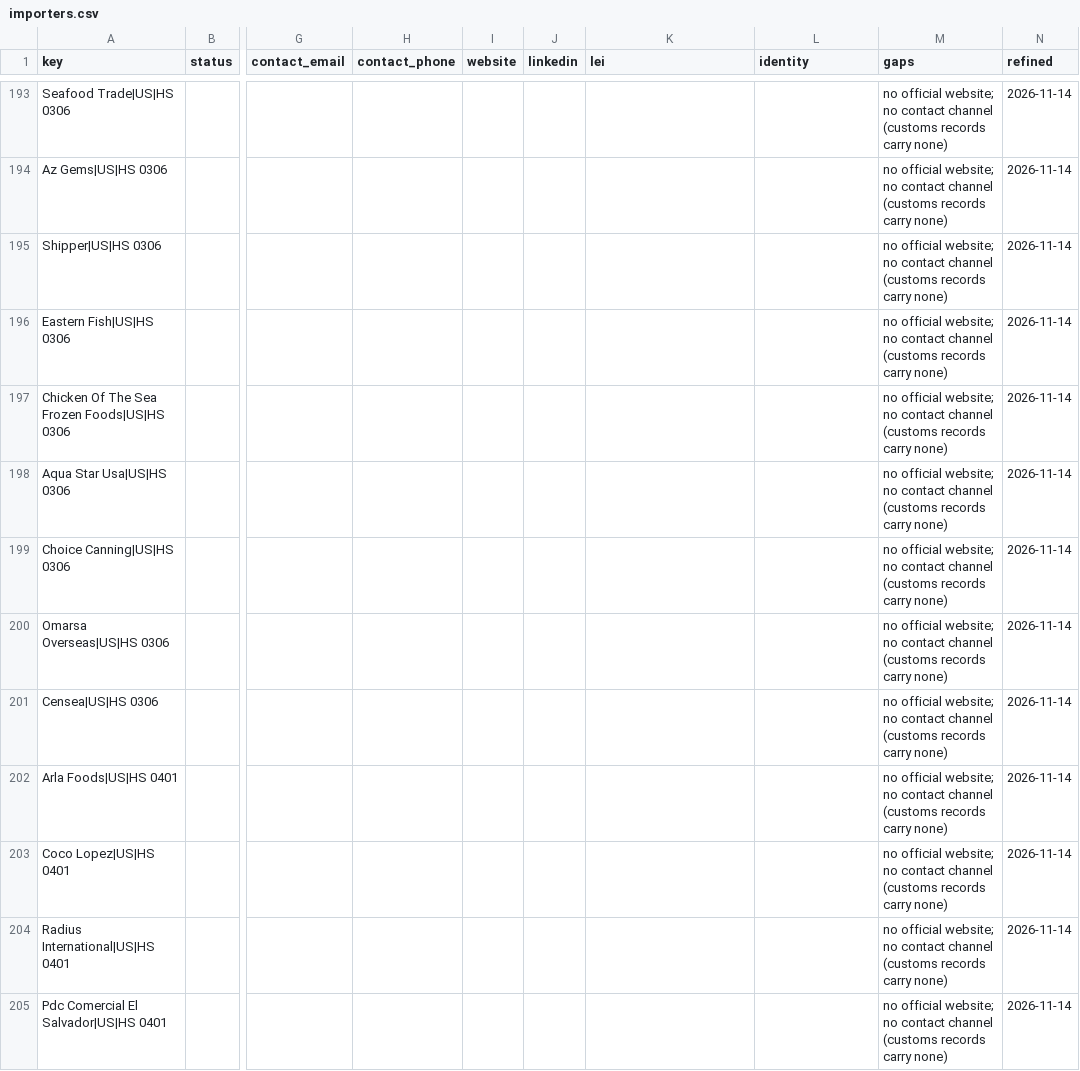
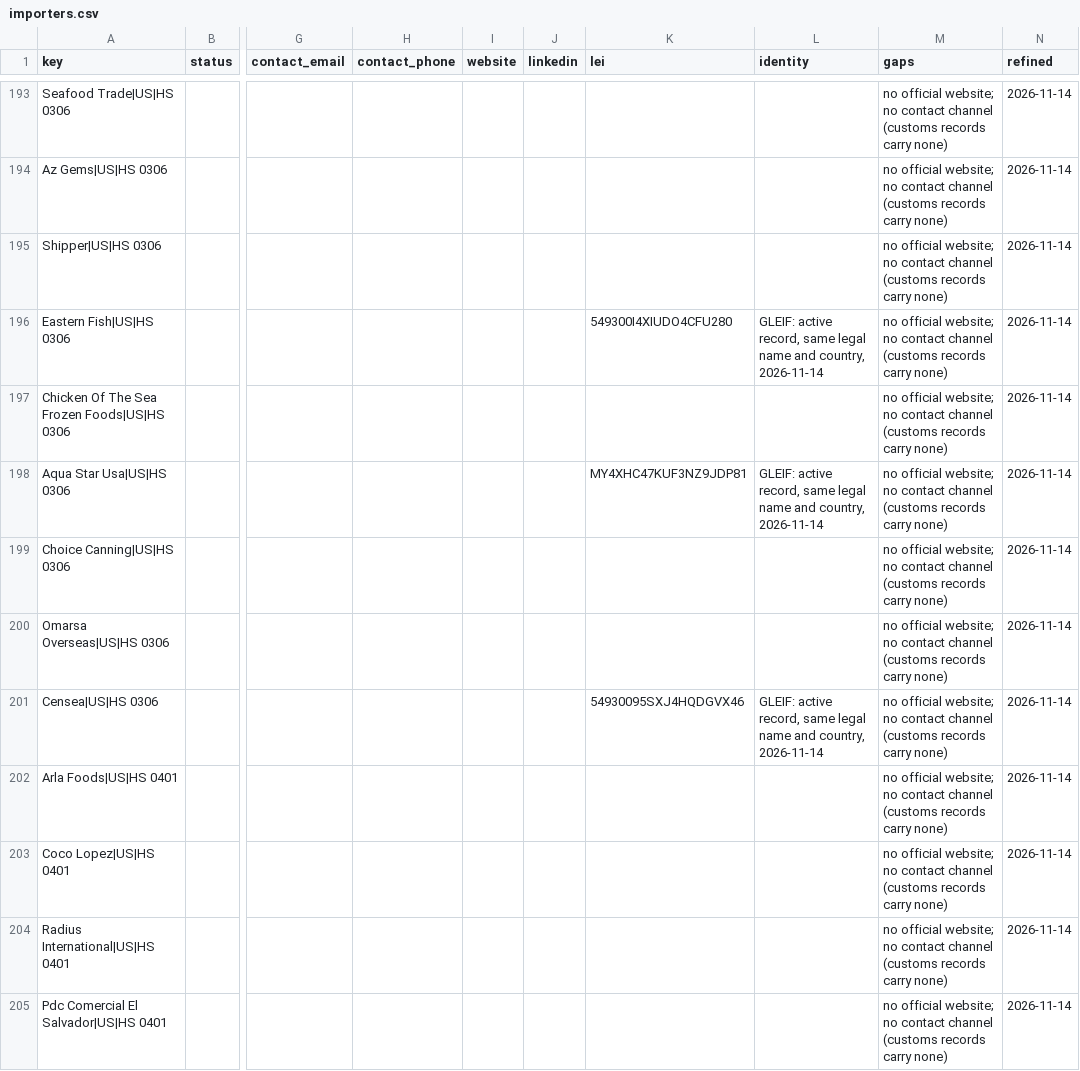
Before and after one commit to etaram/commodity-feeder, a CSV file: data/leads/refined/importers.csv, drawn as a sheet; only a part is shown, gaps mark what is left out; the diff covers the shown part only; the diff names each change by its address in the sheet, - before the commit and + after, or states it on an @@ line.

```diff
--- a/data/leads/refined/importers.csv
+++ b/data/leads/refined/importers.csv
-K196 (lei): (empty)
+K196 (lei): 549300I4XIUDO4CFU280
-L196 (identity): (empty)
+L196 (identity): GLEIF: active record, same legal name and country, 2026-11-14
-K198 (lei): (empty)
+K198 (lei): MY4XHC47KUF3NZ9JDP81
-L198 (identity): (empty)
+L198 (identity): GLEIF: active record, same legal name and country, 2026-11-14
-K201 (lei): (empty)
+K201 (lei): 54930095SXJ4HQDGVX46
-L201 (identity): (empty)
+L201 (identity): GLEIF: active record, same legal name and country, 2026-11-14
```
Also changed, not shown: 32 edited cells elsewhere in this file, data/leads/refined/accounts.csv, data/leads/refined/buyers.csv, 2 other files.
